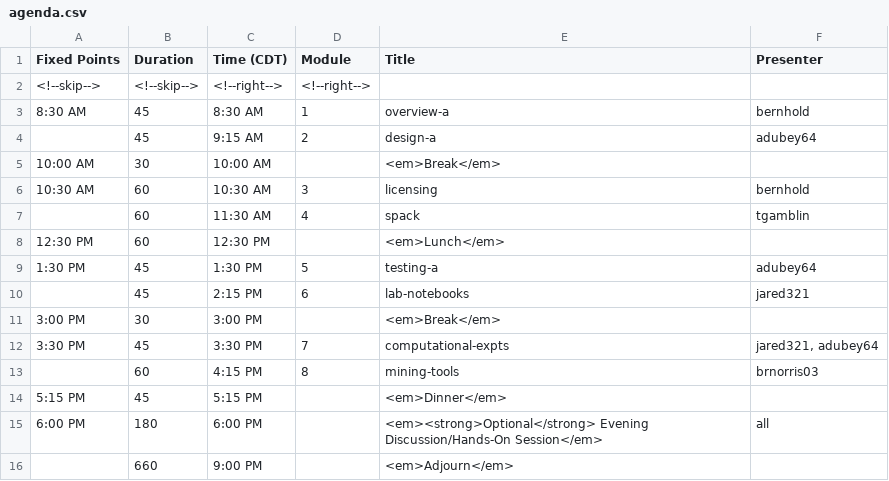
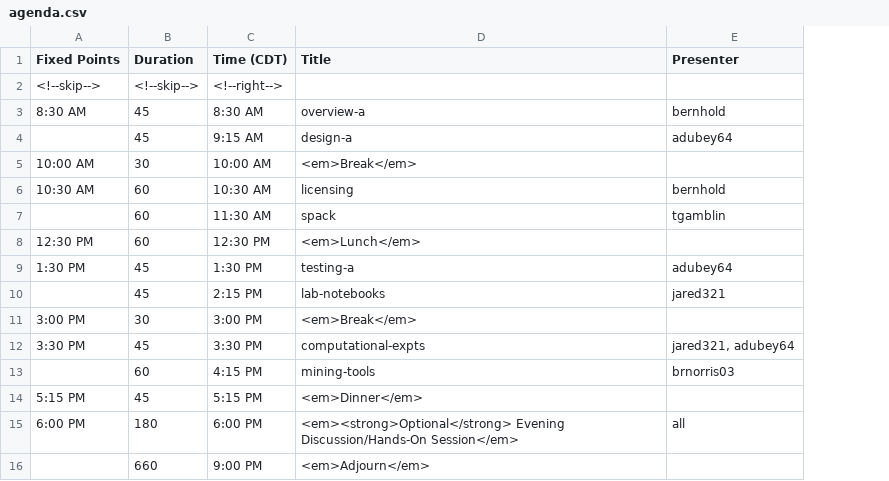
Before and after one commit to bssw-tutorial/bssw-tutorial.github.io, a CSV file: _data/bsswt/2022-08-11-atpesc/agenda.csv, drawn as a sheet; the diff names each change by its address in the sheet, - before the commit and + after, or states it on an @@ line.

Commit message:
Support multiple presenters, generate module numbers

```diff
--- a/_data/bsswt/2022-08-11-atpesc/agenda.csv
+++ b/_data/bsswt/2022-08-11-atpesc/agenda.csv
-column D (Module), rows 2-13: <!--right--> | 1 | 2 |  | 3 | 4 |  | 5 | 6 |  | 7 | 8
```
Also changed, not shown: 2 other files.
